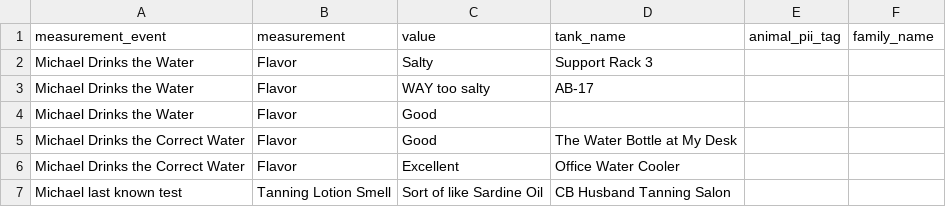
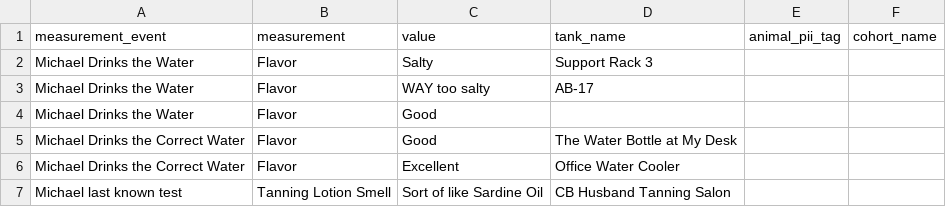
Before and after one commit to rubyforgood/abalone, a CSV file: db/sample_data_files/measurement/basic_measurement.csv, drawn as a sheet.

```diff
--- a/db/sample_data_files/measurement/basic_measurement.csv
+++ b/db/sample_data_files/measurement/basic_measurement.csv
@@ -1,2 +1,2 @@
-measurement_event,measurement,value,tank_name,animal_pii_tag,family_name,
+measurement_event,measurement,value,tank_name,animal_pii_tag,cohort_name,
 Michael Drinks the Water,Flavor,Salty,Support Rack 3,,,
```
Also changed, not shown: spec/support/csv/basic_custom_measurement_invalid.csv, 38 other files.
